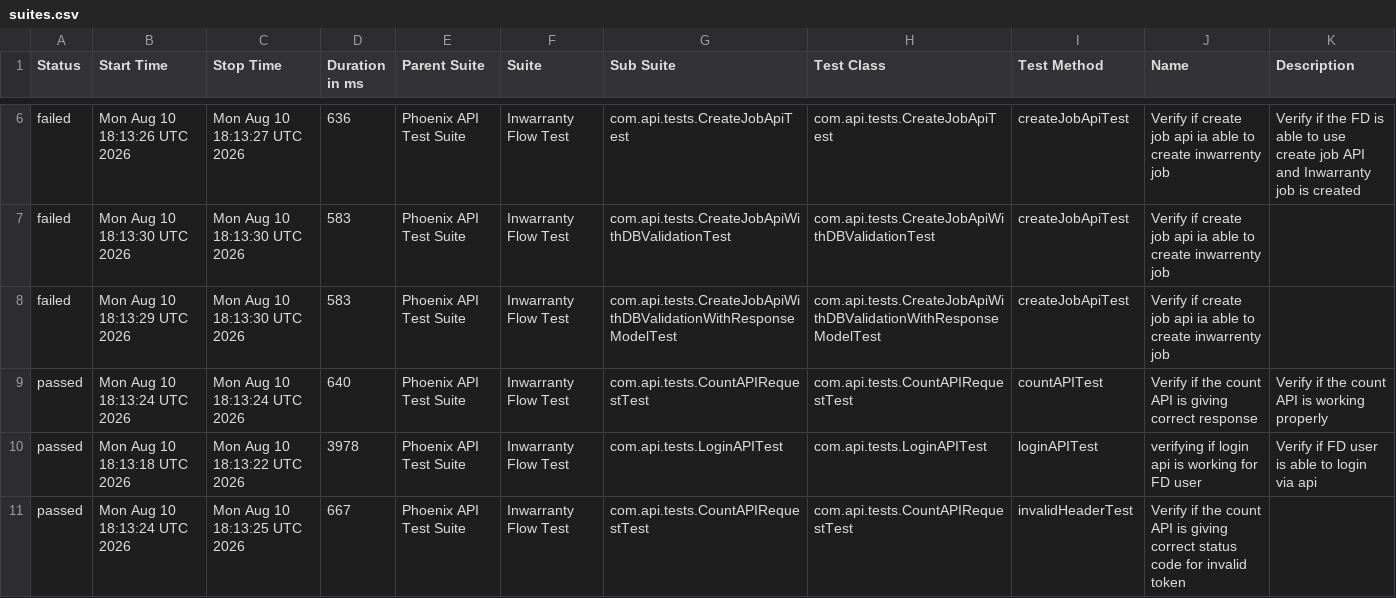
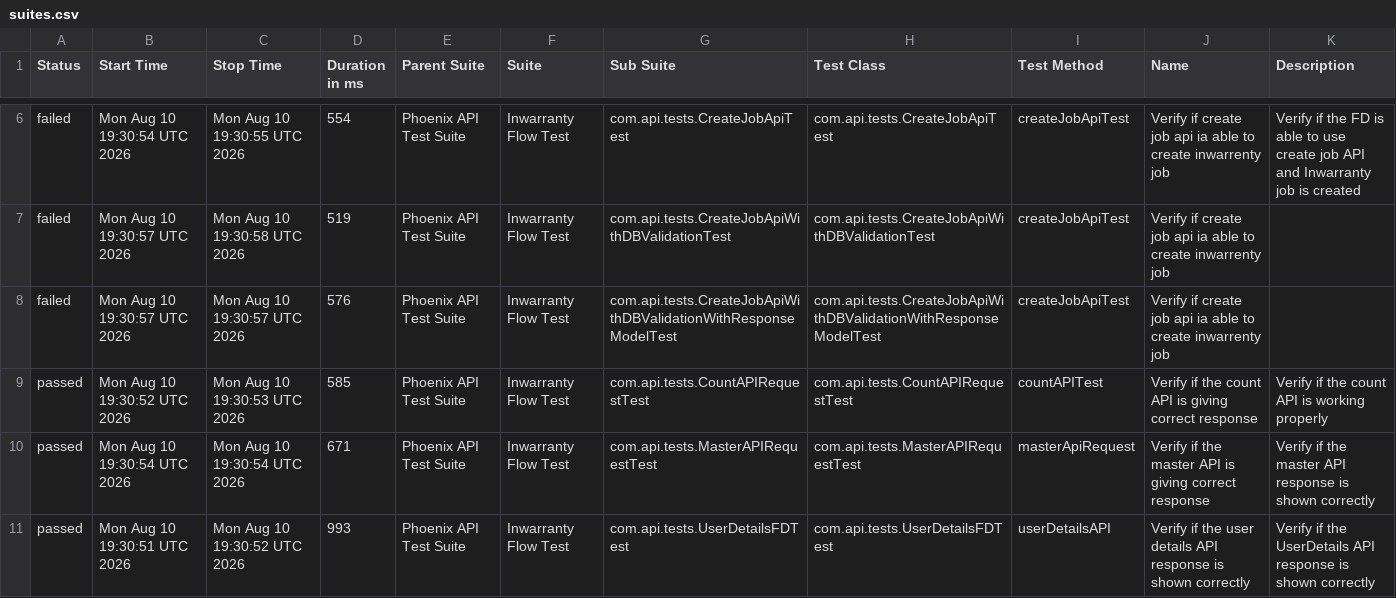
Before and after one commit to divyaNandakumar12/PhoenixTestAutomationFramework, a CSV file: data/suites.csv, drawn as a sheet; only a part is shown, gaps mark what is left out; the diff covers the shown part only.

```diff
--- a/data/suites.csv
+++ b/data/suites.csv
@@ -6,6 +6,6 @@
-"failed","Mon Aug 10 18:13:26 UTC 2026","Mon Aug 10 18:13:27 UTC 2026","636","Phoenix API Test Suite","Inwarranty Flow Test","com.api.tests.CreateJobApiTest","com.api.tests.CreateJobApiTest","createJobApiTest","Verify if create job api ia able to create inwarrenty job","Verify if the FD is able to use create job API and Inwarranty job is created"
-"failed","Mon Aug 10 18:13:30 UTC 2026","Mon Aug 10 18:13:30 UTC 2026","583","Phoenix API Test Suite","Inwarranty Flow Test","com.api.tests.CreateJobApiWithDBValidationTest","com.api.tests.CreateJobApiWithDBValidationTest","createJobApiTest","Verify if create job api ia able to create inwarrenty job",""
-"failed","Mon Aug 10 18:13:29 UTC 2026","Mon Aug 10 18:13:30 UTC 2026","583","Phoenix API Test Suite","Inwarranty Flow Test","com.api.tests.CreateJobApiWithDBValidationWithResponseModelTest","com.api.tests.CreateJobApiWithDBValidationWithResponseModelTest","createJobApiTest","Verify if create job api ia able to create inwarrenty job",""
-"passed","Mon Aug 10 18:13:24 UTC 2026","Mon Aug 10 18:13:24 UTC 2026","640","Phoenix API Test Suite","Inwarranty Flow Test","com.api.tests.CountAPIRequestTest","com.api.tests.CountAPIRequestTest","countAPITest","Verify if the count API is giving correct response","Verify if the count API is working properly"
-"passed","Mon Aug 10 18:13:18 UTC 2026","Mon Aug 10 18:13:22 UTC 2026","3978","Phoenix API Test Suite","Inwarranty Flow Test","com.api.tests.LoginAPITest","com.api.tests.LoginAPITest","loginAPITest","verifying if login api is working for FD user","Verify if FD user is able to login via api"
-"passed","Mon Aug 10 18:13:24 UTC 2026","Mon Aug 10 18:13:25 UTC 2026","667","Phoenix API Test Suite","Inwarranty Flow Test","com.api.tests.CountAPIRequestTest","com.api.tests.CountAPIRequestTest","invalidHeaderTest","Verify if the count API is giving correct status code for invalid token",""
+"failed","Mon Aug 10 19:30:54 UTC 2026","Mon Aug 10 19:30:55 UTC 2026","554","Phoenix API Test Suite","Inwarranty Flow Test","com.api.tests.CreateJobApiTest","com.api.tests.CreateJobApiTest","createJobApiTest","Verify if create job api ia able to create inwarrenty job","Verify if the FD is able to use create job API and Inwarranty job is created"
+"failed","Mon Aug 10 19:30:57 UTC 2026","Mon Aug 10 19:30:58 UTC 2026","519","Phoenix API Test Suite","Inwarranty Flow Test","com.api.tests.CreateJobApiWithDBValidationTest","com.api.tests.CreateJobApiWithDBValidationTest","createJobApiTest","Verify if create job api ia able to create inwarrenty job",""
+"failed","Mon Aug 10 19:30:57 UTC 2026","Mon Aug 10 19:30:57 UTC 2026","576","Phoenix API Test Suite","Inwarranty Flow Test","com.api.tests.CreateJobApiWithDBValidationWithResponseModelTest","com.api.tests.CreateJobApiWithDBValidationWithResponseModelTest","createJobApiTest","Verify if create job api ia able to create inwarrenty job",""
+"passed","Mon Aug 10 19:30:52 UTC 2026","Mon Aug 10 19:30:53 UTC 2026","585","Phoenix API Test Suite","Inwarranty Flow Test","com.api.tests.CountAPIRequestTest","com.api.tests.CountAPIRequestTest","countAPITest","Verify if the count API is giving correct response","Verify if the count API is working properly"
+"passed","Mon Aug 10 19:30:54 UTC 2026","Mon Aug 10 19:30:54 UTC 2026","671","Phoenix API Test Suite","Inwarranty Flow Test","com.api.tests.MasterAPIRequestTest","com.api.tests.MasterAPIRequestTest","masterApiRequest","Verify if the master API is giving correct response","Verify if the master API response is shown correctly"
+"passed","Mon Aug 10 19:30:51 UTC 2026","Mon Aug 10 19:30:52 UTC 2026","993","Phoenix API Test Suite","Inwarranty Flow Test","com.api.tests.UserDetailsFDTest","com.api.tests.UserDetailsFDTest","userDetailsAPI","Verify if the user details API response is shown correctly","Verify if the UserDetails API response is shown correctly"
```
Also changed, not shown: 30 edited cells elsewhere in this file, data/behaviors.csv, 58 other files.
